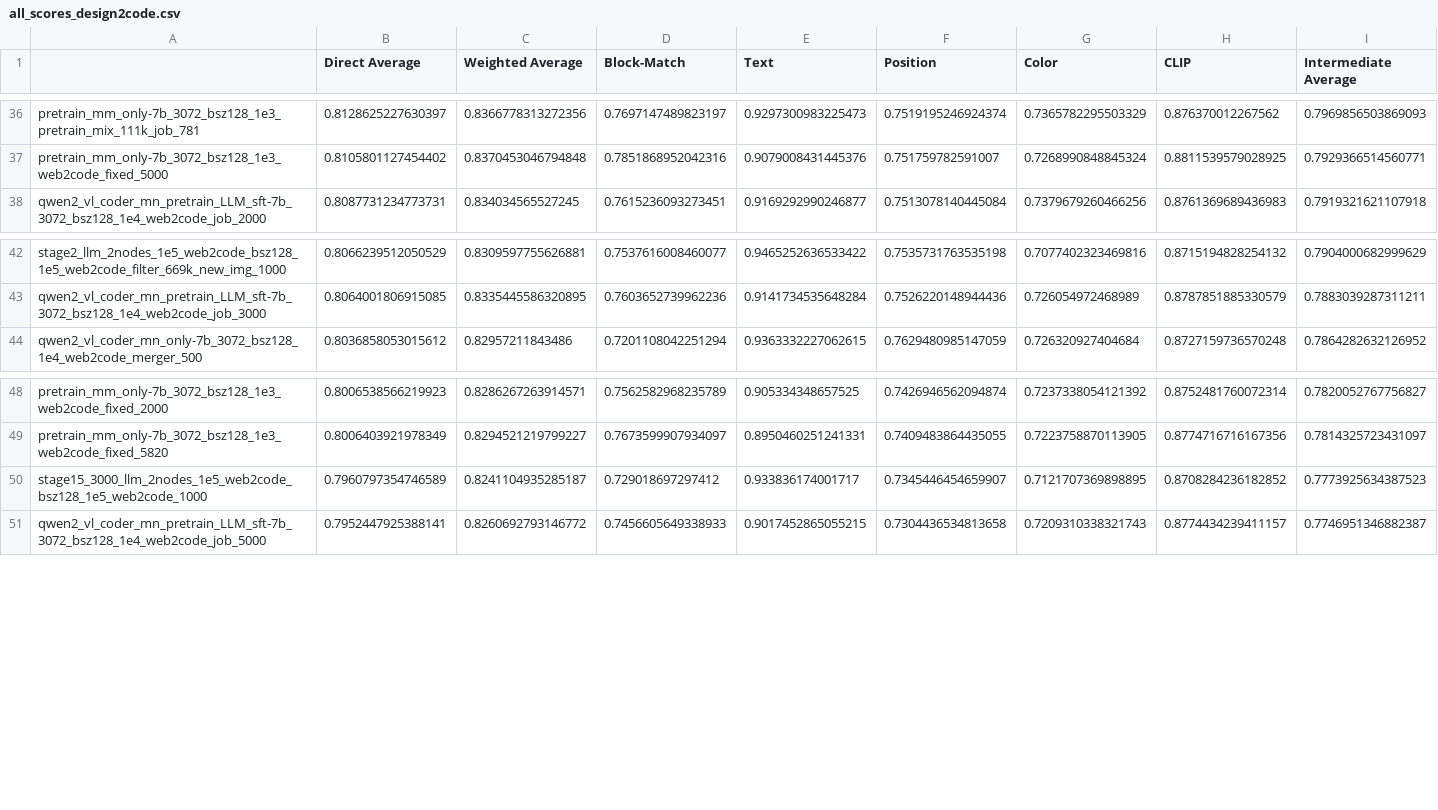
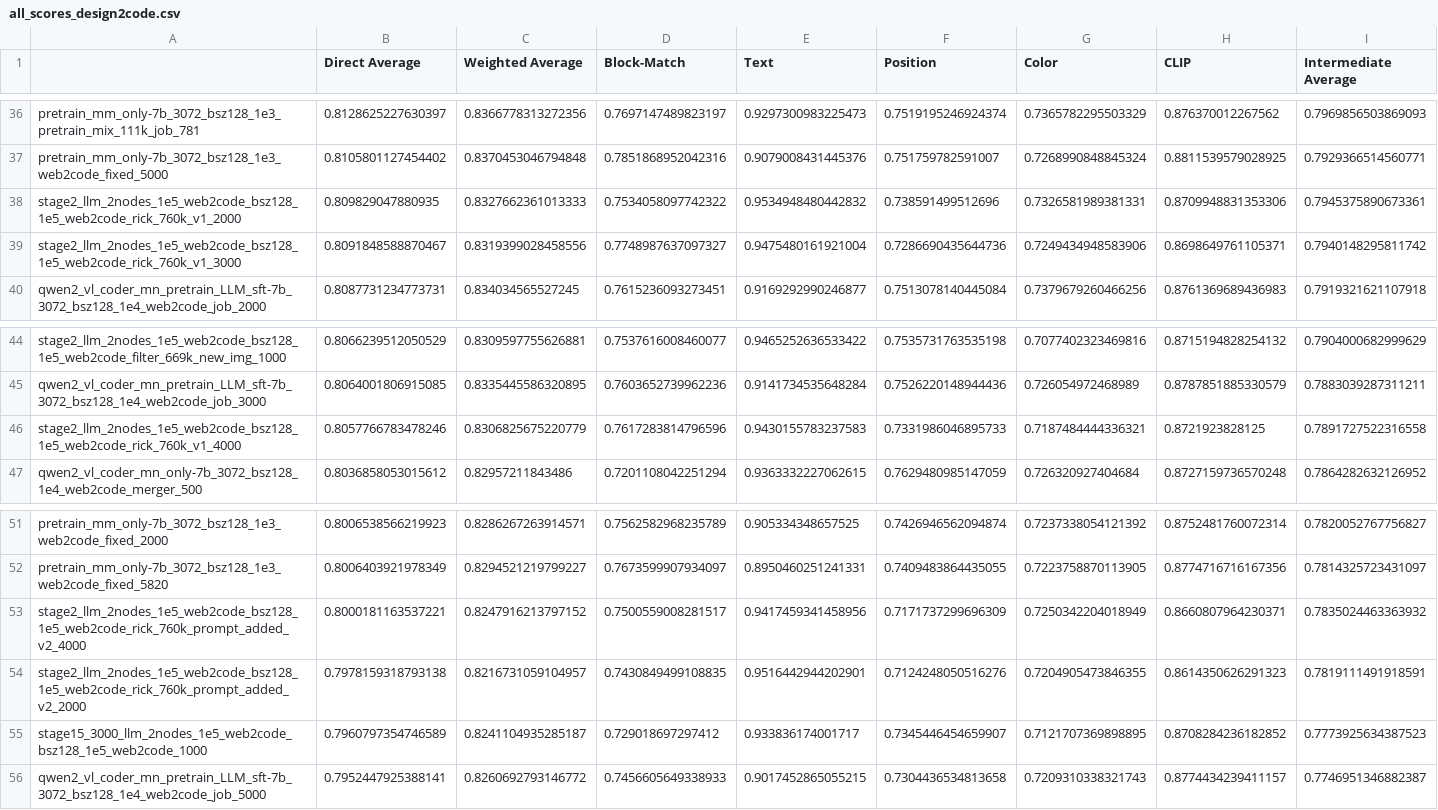
Before and after one commit to JackLingjie/Design2Code, a CSV file: Design2Code/all_scores_design2code.csv, drawn as a sheet; only a part is shown, gaps mark what is left out.

```diff
--- a/Design2Code/all_scores_design2code.csv
+++ b/Design2Code/all_scores_design2code.csv
@@ -37,2 +37,4 @@ pretrain_mm_only-7b_3072_bsz128_1e3_pretrain_mix_111k_job_781,0.8128625227630397
 pretrain_mm_only-7b_3072_bsz128_1e3_web2code_fixed_5000,0.8105801127454402,0.8370453046794848,0.7851868952042316,0.9079008431445376,0.751759782591007,0.7268990848845324,0.8811539579028925,0.7929366514560771
+stage2_llm_2nodes_1e5_web2code_bsz128_1e5_web2code_rick_760k_v1_2000,0.809829047880935,0.8327662361013333,0.7534058097742322,0.9534948480442832,0.738591499512696,0.7326581989381331,0.8709948831353306,0.7945375890673361
+stage2_llm_2nodes_1e5_web2code_bsz128_1e5_web2code_rick_760k_v1_3000,0.8091848588870467,0.8319399028458556,0.7748987637097327,0.9475480161921004,0.7286690435644736,0.7249434948583906,0.8698649761105371,0.7940148295811742
 qwen2_vl_coder_mn_pretrain_LLM_sft-7b_3072_bsz128_1e4_web2code_job_2000,0.8087731234773731,0.834034565527245,0.7615236093273451,0.9169292990246877,0.7513078140445084,0.7379679260466256,0.8761369689436983,0.7919321621107918
@@ -43,2 +45,3 @@ stage2_llm_2nodes_1e5_web2code_bsz128_1e5_web2code_filter_669k_new_img_1000,0.80
 qwen2_vl_coder_mn_pretrain_LLM_sft-7b_3072_bsz128_1e4_web2code_job_3000,0.8064001806915085,0.8335445586320895,0.7603652739962236,0.9141734535648284,0.7526220148944436,0.726054972468989,0.8787851885330579,0.7883039287311211
+stage2_llm_2nodes_1e5_web2code_bsz128_1e5_web2code_rick_760k_v1_4000,0.8057766783478246,0.8306825675220779,0.7617283814796596,0.9430155783237583,0.7331986046895733,0.7187484444336321,0.8721923828125,0.7891727522316558
 qwen2_vl_coder_mn_only-7b_3072_bsz128_1e4_web2code_merger_500,0.8036858053015612,0.82957211843486,0.7201108042251294,0.9363332227062615,0.7629480985147059,0.726320927404684,0.8727159736570248,0.7864282632126952
@@ -49,2 +52,4 @@ pretrain_mm_only-7b_3072_bsz128_1e3_web2code_fixed_2000,0.8006538566219923,0.828
 pretrain_mm_only-7b_3072_bsz128_1e3_web2code_fixed_5820,0.8006403921978349,0.8294521219799227,0.7673599907934097,0.8950460251241331,0.7409483864435055,0.7223758870113905,0.8774716716167356,0.7814325723431097
+stage2_llm_2nodes_1e5_web2code_bsz128_1e5_web2code_rick_760k_prompt_added_v2_4000,0.8000181163537221,0.8247916213797152,0.7500559008281517,0.9417459341458956,0.7171737299696309,0.7250342204018949,0.8660807964230371,0.7835024463363932
+stage2_llm_2nodes_1e5_web2code_bsz128_1e5_web2code_rick_760k_prompt_added_v2_2000,0.7978159318793138,0.8216731059104957,0.7430849499108835,0.9516442944202901,0.7124248050516276,0.7204905473846355,0.8614350626291323,0.7819111491918591
 stage15_3000_llm_2nodes_1e5_web2code_bsz128_1e5_web2code_1000,0.7960797354746589,0.8241104935285187,0.729018697297412,0.933836174001717,0.7345446454659907,0.7121707369898895,0.8708284236182852,0.7773925634387523
```
Also changed, not shown: 2 other files.
